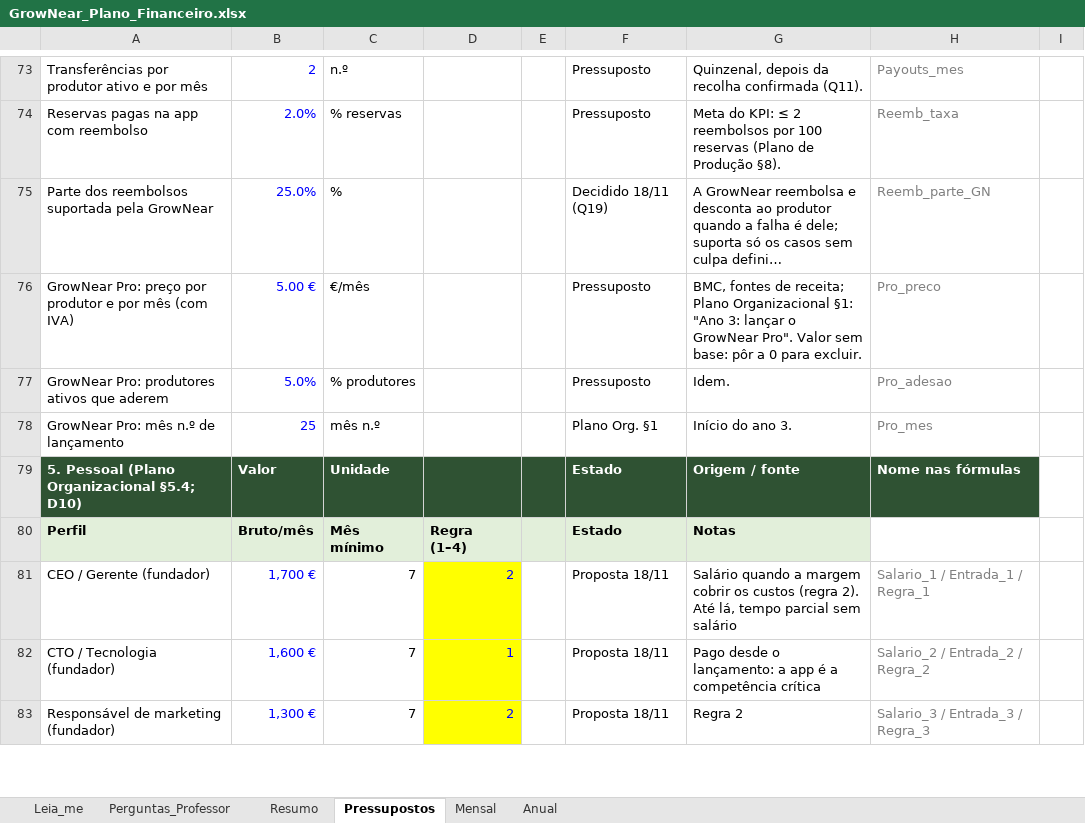
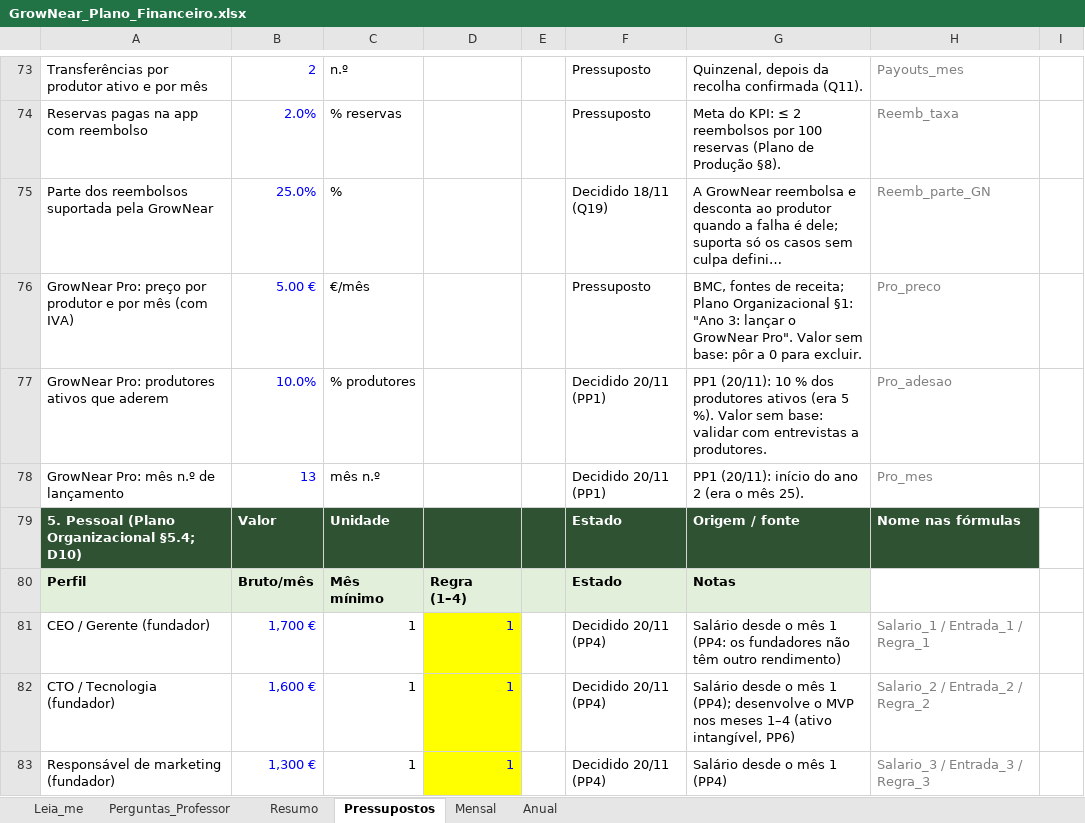
Before and after one commit to tteixeira30/INOVEL-2026, an Excel workbook: Files/Entrega_2_Plano_Negocio/Plano_Financeiro/GrowNear_Plano_Financeiro.xlsx, sheet Pressupostos, drawn as a sheet; only a part is shown, gaps mark what is left out; long unchanged cells end in …; values as stored, in another font and other column widths than the file's, no borders; the diff covers the shown part only; the diff names each change by its address in the sheet, - before the commit and + after, or states it on an @@ line.

```diff
--- a/Files/Entrega_2_Plano_Negocio/Plano_Financeiro/GrowNear_Plano_Financeiro.xlsx (sheet Pressupostos)
+++ b/Files/Entrega_2_Plano_Negocio/Plano_Financeiro/GrowNear_Plano_Financeiro.xlsx (sheet Pressupostos)
-B77: 5.0%
+B77: 10.0%
-F77: Pressuposto
+F77: Decidido 20/11 (PP1)
-G77: Idem.
+G77: PP1 (20/11): 10 % dos produtores ativos (era 5 %). Valor sem base: validar com entrevistas a produtores.
-B78: 25
+B78: 13
-F78: Plano Org. §1
+F78: Decidido 20/11 (PP1)
-G78: Início do ano 3.
+G78: PP1 (20/11): início do ano 2 (era o mês 25).
-C81:C83: 7
+C81:C83: 1
-D81: 2
+D81: 1
-F81:F83: Proposta 18/11
+F81:F83: Decidido 20/11 (PP4)
-G81: Salário quando a margem cobrir os custos (regra 2). Até lá, tempo parcial sem salário
+G81: Salário desde o mês 1 (PP4: os fundadores não têm outro rendimento)
-G82: Pago desde o lançamento: a app é a competência crítica
+G82: Salário desde o mês 1 (PP4); desenvolve o MVP nos meses 1–4 (ativo intangível, PP6)
-D83: 2
+D83: 1
-G83: Regra 2
+G83: Salário desde o mês 1 (PP4)
```
Also changed, not shown: 9 added rows, 1 removed row, 60 edited cells and cell formats elsewhere in this sheet, sheet Mensal, sheet Anual, sheet Resumo, sheet Leia_me, sheet Perguntas_Professor, formulas that keep their value, 1 other file.
